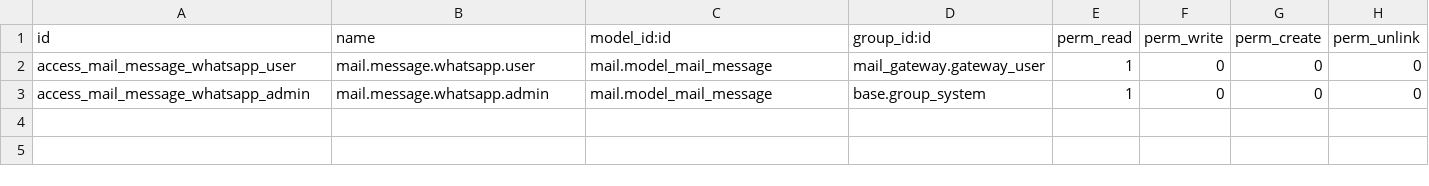
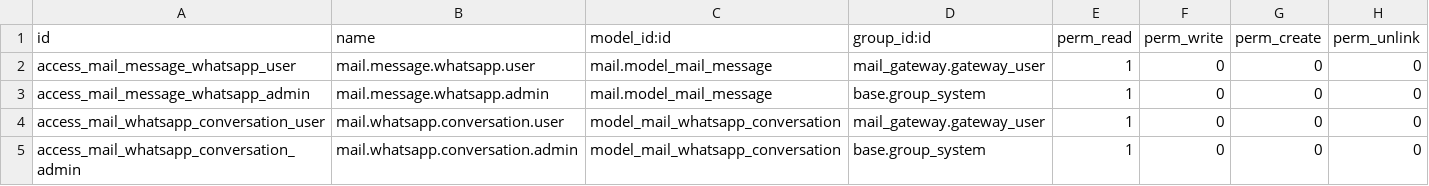
Before and after one commit to rodmad85/social, a CSV file: mail_gateway_whatsapp_messages/security/ir.model.access.csv, drawn as a sheet; the diff names each change by its address in the sheet, - before the commit and + after, or states it on an @@ line.

```diff
--- a/mail_gateway_whatsapp_messages/security/ir.model.access.csv
+++ b/mail_gateway_whatsapp_messages/security/ir.model.access.csv
+row 4: access_mail_whatsapp_conversation_user | mail.whatsapp.conversation.user | model_mail_whatsapp_conversation | mail_gateway.gateway_user | 1 | 0 | 0 | 0
+row 5: access_mail_whatsapp_conversation_admin | mail.whatsapp.conversation.admin | model_mail_whatsapp_conversation | base.group_system | 1 | 0 | 0 | 0
```
Also changed, not shown: 5 other files.
